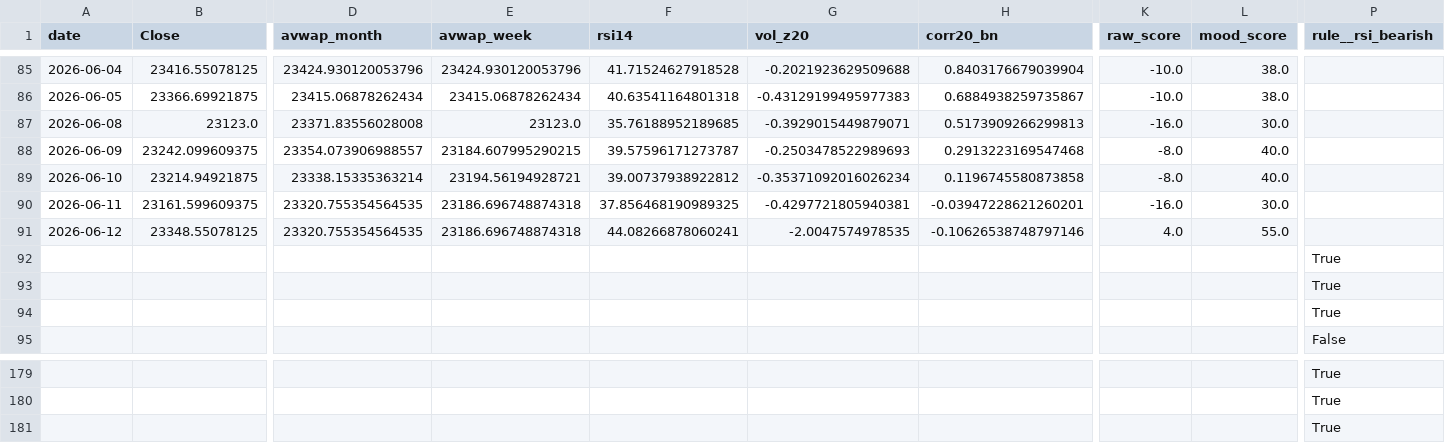
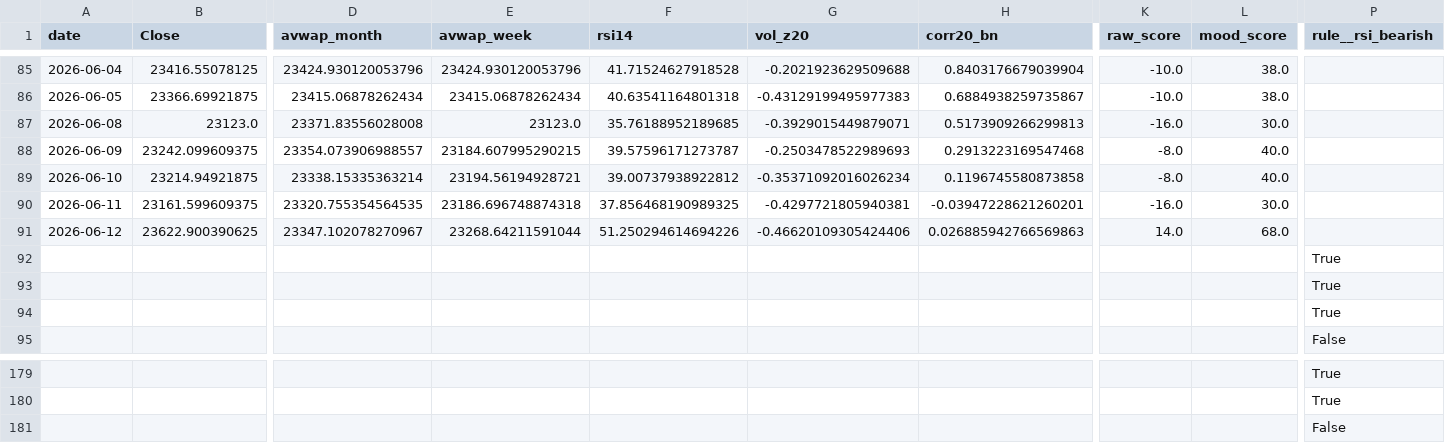
Before and after one commit to rushikesh4291/nifty-mood-mini, a CSV file: out/daily_dashboard.csv, drawn as a sheet; only a part is shown, gaps mark what is left out; removed rows and columns are numbered as before the commit, all else as after; rows hold the shown columns only; the diff names each change by its address in the sheet, - before the commit and + after, or states it on an @@ line.

```diff
--- a/out/daily_dashboard.csv
+++ b/out/daily_dashboard.csv
-row 91: 2026-06-12 | 23348.55078125 | 23320.755354564535 | 23186.696748874318 | 44.08266878060241 | -2.0047574978535 | -0.10626538748797146 | 4.0 | 55.0
+row 91: 2026-06-12 | 23622.900390625 | 23347.102078270967 | 23268.64211591044 | 51.250294614694226 | -0.46620109305424406 | 0.026885942766569863 | 14.0 | 68.0
-P181 (rule__rsi_bearish): True
+P181 (rule__rsi_bearish): False
```
